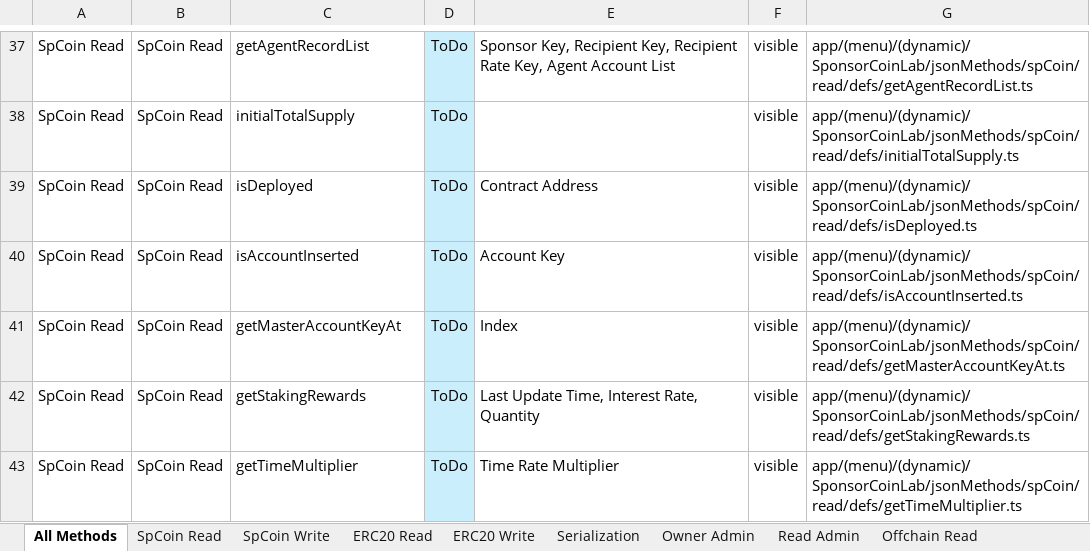
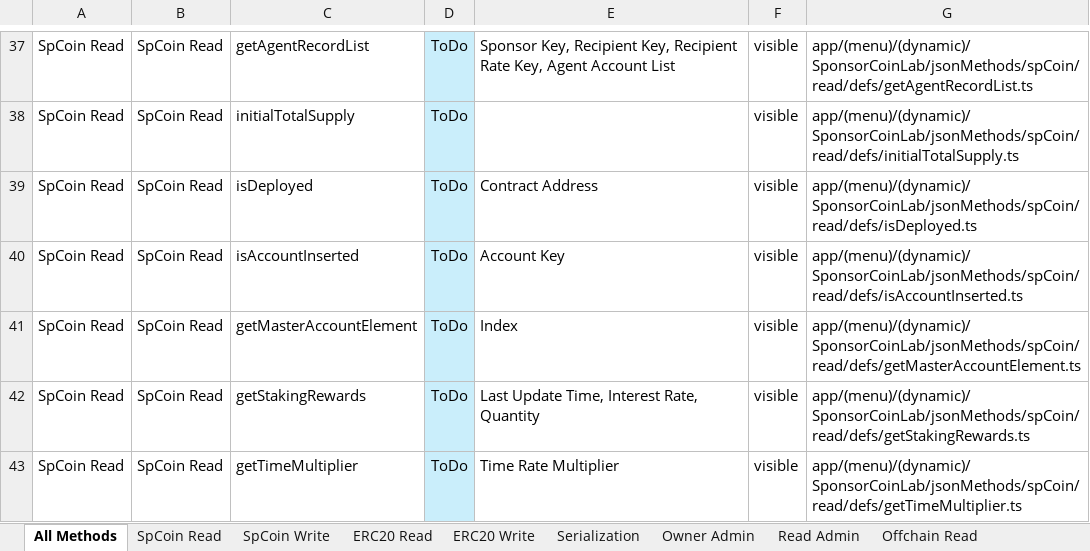
Before and after one commit to sponsorCoinAdmin/spcoin-nextjs-front-end, an Excel workbook: docs/DropDownAccessMethods.xlsx, sheet All Methods, drawn as a sheet; only a part is shown, gaps mark what is left out; values as stored, in another font and other column widths than the file's, no borders; the diff names each change by its address in the sheet, - before the commit and + after, or states it on an @@ line.

```diff
--- a/docs/DropDownAccessMethods.xlsx (sheet All Methods)
+++ b/docs/DropDownAccessMethods.xlsx (sheet All Methods)
-C41: getMasterAccountKeyAt
+C41: getMasterAccountElement
-G41: app/(menu)/(dynamic)/SponsorCoinLab/jsonMethods/spCoin/read/defs/getMasterAccountKeyAt.ts
+G41: app/(menu)/(dynamic)/SponsorCoinLab/jsonMethods/spCoin/read/defs/getMasterAccountElement.ts
```
Also changed, not shown: sheet SpCoin Read, 1 other file.
